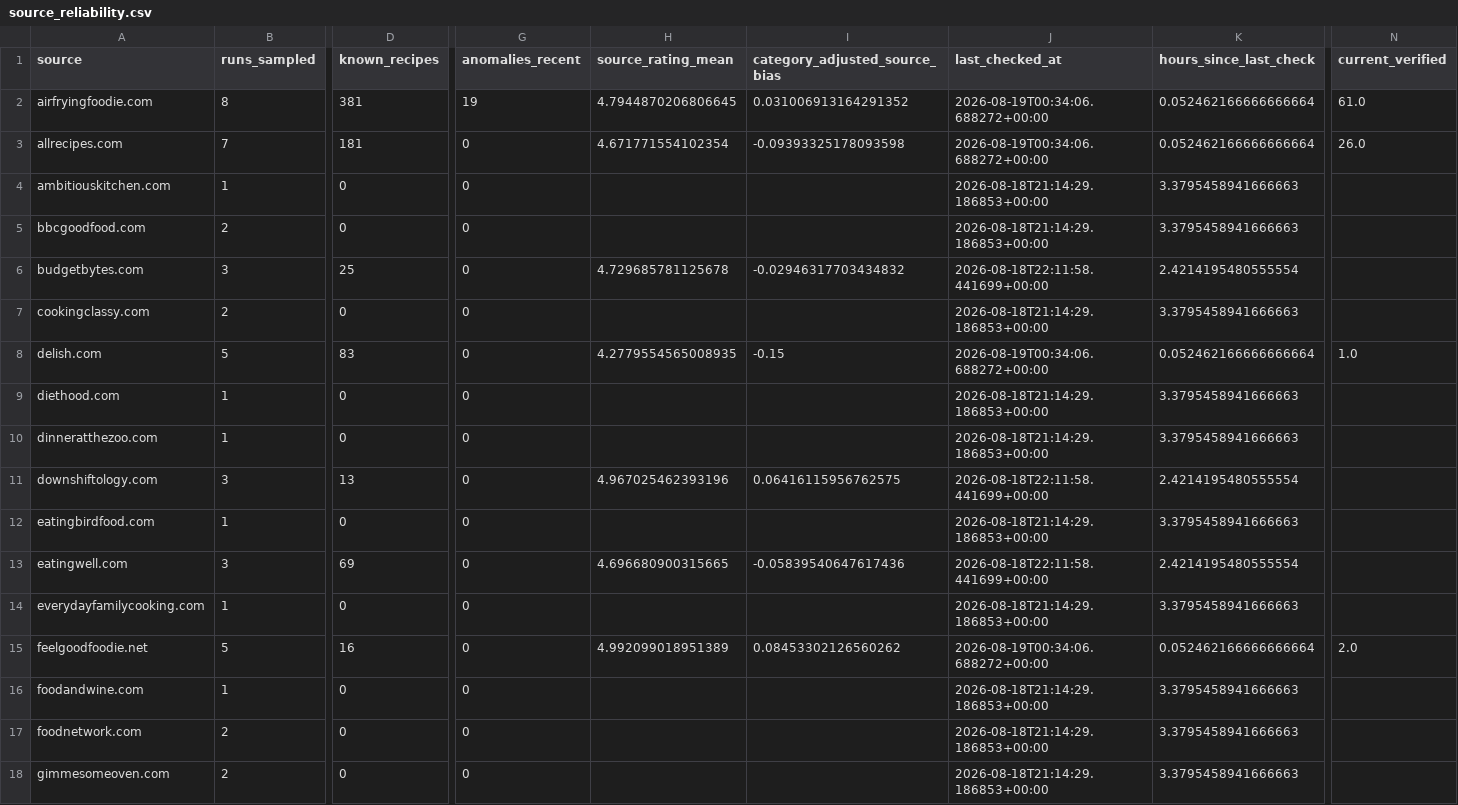
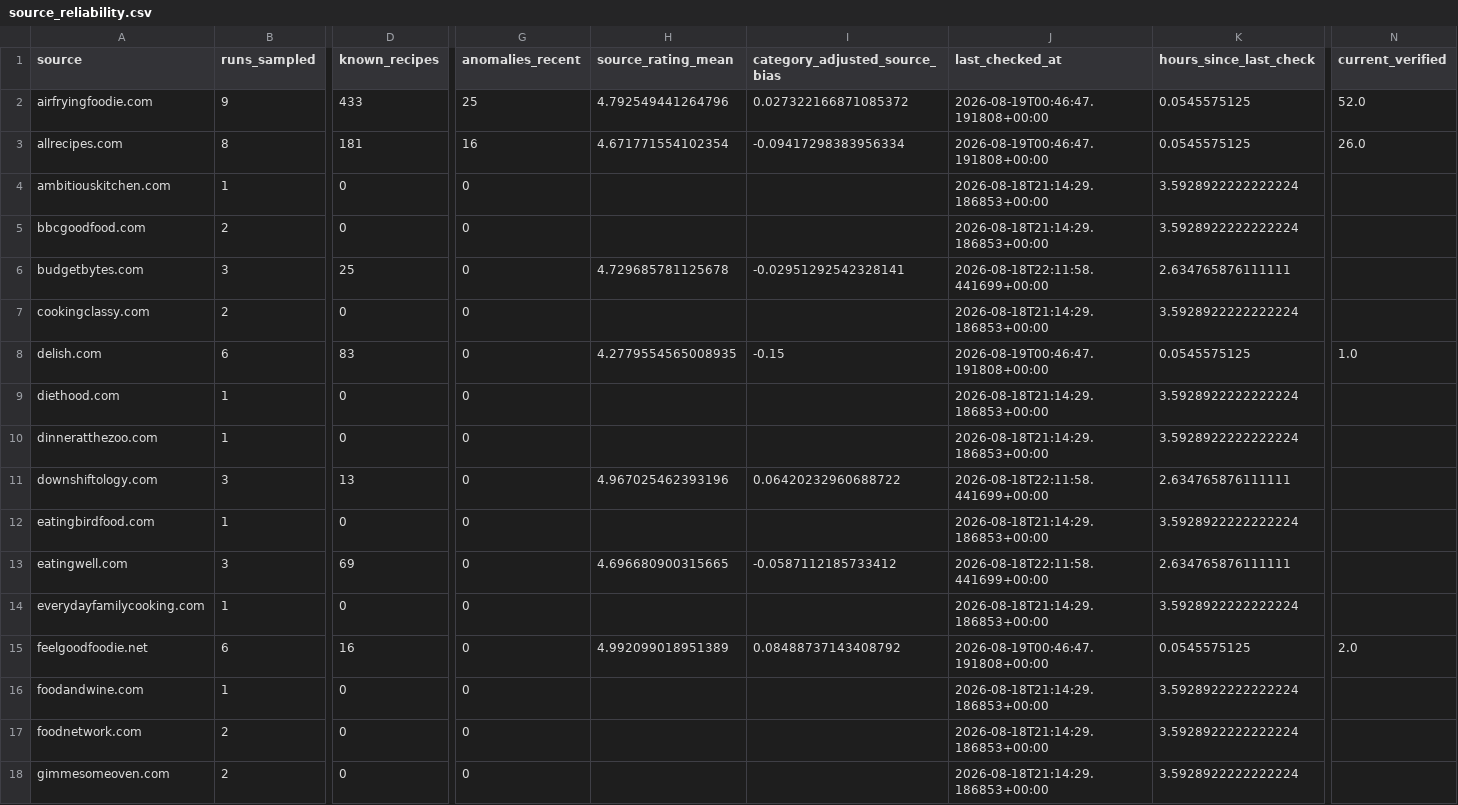
Before and after one commit to Chaseagle96/Air-Fryer-Recipes, a CSV file: output/source_reliability.csv, drawn as a sheet; only a part is shown, gaps mark what is left out; the diff covers the shown part only; the diff names each change by its address in the sheet, - before the commit and + after, or states it on an @@ line.

```diff
--- a/output/source_reliability.csv
+++ b/output/source_reliability.csv
-B2 (runs_sampled): 8
+B2 (runs_sampled): 9
-D2 (known_recipes): 381
+D2 (known_recipes): 433
-G2 (anomalies_recent): 19
+G2 (anomalies_recent): 25
-H2 (source_rating_mean): 4.7944870206806645
+H2 (source_rating_mean): 4.792549441264796
-I2 (category_adjusted_source_bias): 0.031006913164291352
+I2 (category_adjusted_source_bias): 0.027322166871085372
-J2:J3 (last_checked_at): 2026-08-19T00:34:06.688272+00:00
+J2:J3 (last_checked_at): 2026-08-19T00:46:47.191808+00:00
-K2:K3 (hours_since_last_check): 0.052462166666666664
+K2:K3 (hours_since_last_check): 0.0545575125
-N2 (current_verified): 61.0
+N2 (current_verified): 52.0
-B3 (runs_sampled): 7
+B3 (runs_sampled): 8
-G3 (anomalies_recent): 0
+G3 (anomalies_recent): 16
-I3 (category_adjusted_source_bias): -0.09393325178093598
+I3 (category_adjusted_source_bias): -0.09417298383956334
-K4:K5 (hours_since_last_check): 3.3795458941666663
+K4:K5 (hours_since_last_check): 3.5928922222222224
-I6 (category_adjusted_source_bias): -0.02946317703434832
+I6 (category_adjusted_source_bias): -0.02951292542328141
-K6 (hours_since_last_check): 2.4214195480555554
+K6 (hours_since_last_check): 2.634765876111111
-K7 (hours_since_last_check): 3.3795458941666663
+K7 (hours_since_last_check): 3.5928922222222224
-B8 (runs_sampled): 5
+B8 (runs_sampled): 6
-J8 (last_checked_at): 2026-08-19T00:34:06.688272+00:00
+J8 (last_checked_at): 2026-08-19T00:46:47.191808+00:00
-K8 (hours_since_last_check): 0.052462166666666664
+K8 (hours_since_last_check): 0.0545575125
-K9:K10 (hours_since_last_check): 3.3795458941666663
+K9:K10 (hours_since_last_check): 3.5928922222222224
-I11 (category_adjusted_source_bias): 0.06416115956762575
+I11 (category_adjusted_source_bias): 0.06420232960688722
-K11 (hours_since_last_check): 2.4214195480555554
+K11 (hours_since_last_check): 2.634765876111111
-K12 (hours_since_last_check): 3.3795458941666663
+K12 (hours_since_last_check): 3.5928922222222224
-I13 (category_adjusted_source_bias): -0.05839540647617436
+I13 (category_adjusted_source_bias): -0.0587112185733412
-K13 (hours_since_last_check): 2.4214195480555554
+K13 (hours_since_last_check): 2.634765876111111
-K14 (hours_since_last_check): 3.3795458941666663
+K14 (hours_since_last_check): 3.5928922222222224
-B15 (runs_sampled): 5
+B15 (runs_sampled): 6
-I15 (category_adjusted_source_bias): 0.08453302126560262
+I15 (category_adjusted_source_bias): 0.08488737143408792
-J15 (last_checked_at): 2026-08-19T00:34:06.688272+00:00
+J15 (last_checked_at): 2026-08-19T00:46:47.191808+00:00
-K15 (hours_since_last_check): 0.052462166666666664
+K15 (hours_since_last_check): 0.0545575125
-K16:K18 (hours_since_last_check): 3.3795458941666663
+K16:K18 (hours_since_last_check): 3.5928922222222224
```
Also changed, not shown: 45 edited cells elsewhere in this file, output/anomalies.csv, output/dedupe_label_queue.csv, 15 other files.
